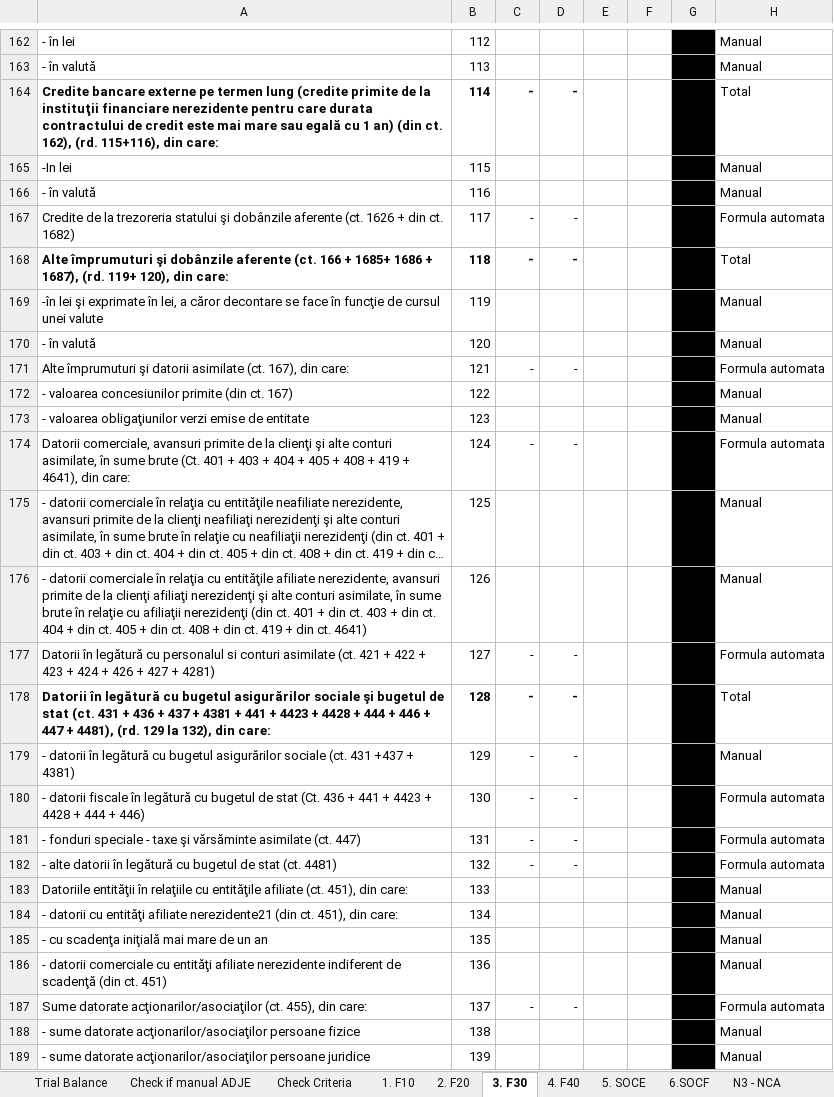
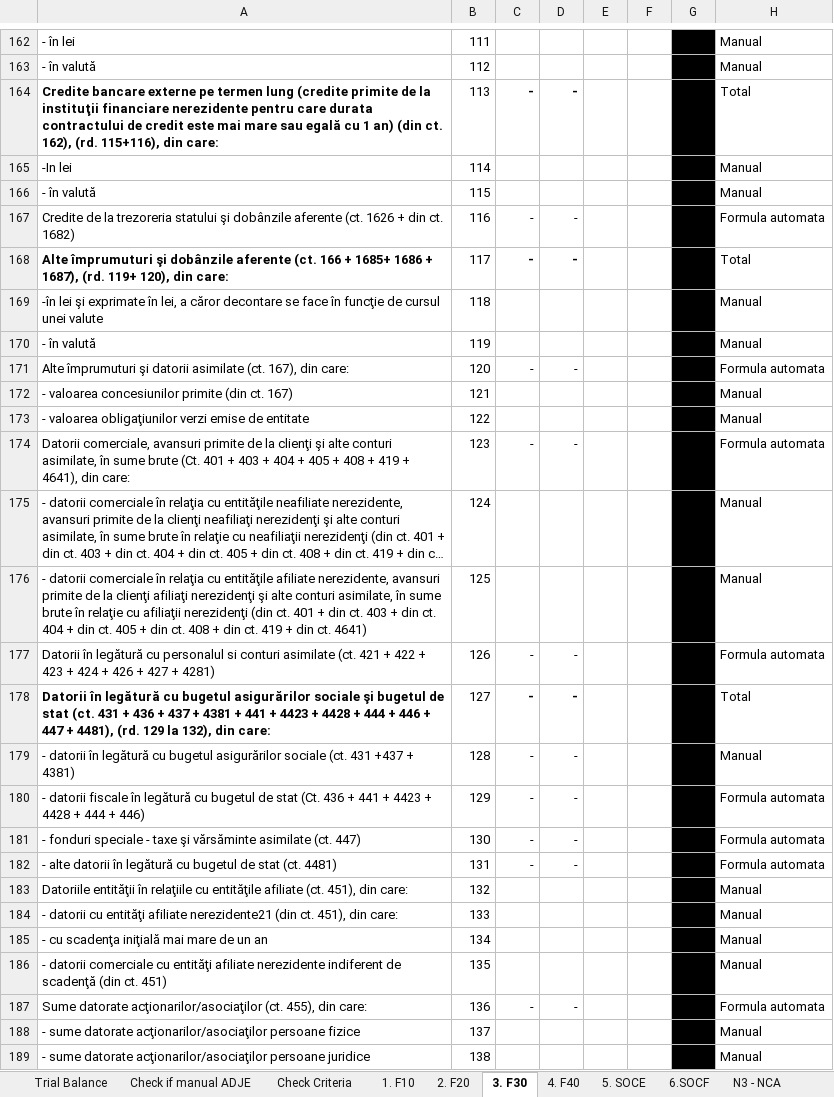
Before and after one commit to GTRDIGITAL/auditAppsMirus, an Excel workbook: Instructions/Template FS RO.xlsx, sheet 3. F30, drawn as a sheet; only a part is shown, gaps mark what is left out; long unchanged cells end in …; values as stored, in another font and other column widths than the file's, no borders; the diff covers the shown part only; the diff names each change by its address in the sheet, - before the commit and + after, or states it on an @@ line.

```diff
--- a/Instructions/Template FS RO.xlsx (sheet 3. F30)
+++ b/Instructions/Template FS RO.xlsx (sheet 3. F30)
-B162: 112
+B162: 111
-B163: 113
+B163: 112
-B164: 114
+B164: 113
-B164 bold: on
+B164 bold: off
-B165: 115
+B165: 114
-B166: 116
+B166: 115
-B167: 117
+B167: 116
-B168: 118
+B168: 117
-B168 bold: on
+B168 bold: off
-B169: 119
+B169: 118
-B170: 120
+B170: 119
-B171: 121
+B171: 120
-B172: 122
+B172: 121
-B173: 123
+B173: 122
-B174: 124
+B174: 123
-B175: 125
+B175: 124
-B176: 126
+B176: 125
-B177: 127
+B177: 126
-B178: 128
+B178: 127
-B178 bold: on
+B178 bold: off
-B179: 129
+B179: 128
-B180: 130
+B180: 129
-B181: 131
+B181: 130
-B182: 132
+B182: 131
-B183: 133
+B183: 132
-B184: 134
+B184: 133
-B185: 135
+B185: 134
-B186: 136
+B186: 135
-B187: 137
+B187: 136
-B188: 138
+B188: 137
-B189: 139
+B189: 138
```
Also changed, not shown: 86 edited cells and cell formats elsewhere in this sheet, sheet 2. F20, formulas that keep their value, Instructions/SF Entitati mici_EN.xlsx, Instructions/SF Entitati mici_RO.xlsx, 1 other file.
